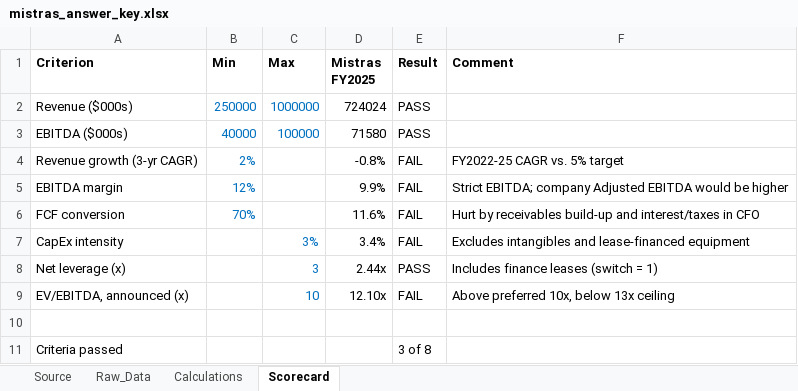
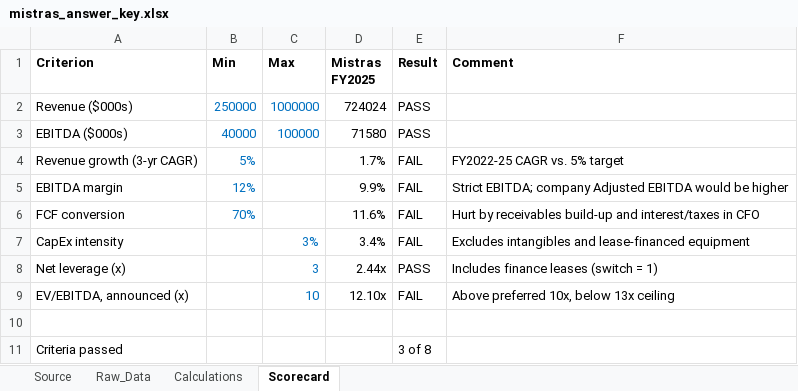
Before and after one commit to Reethika-Bollaboyana/pe-deal-screening-engine, an Excel workbook: excel/mistras_answer_key.xlsx, sheet Scorecard, drawn as a sheet; values as stored, in another font and other column widths than the file's, no borders; the diff names each change by its address in the sheet, - before the commit and + after, or states it on an @@ line.

```diff
--- a/excel/mistras_answer_key.xlsx (sheet Scorecard)
+++ b/excel/mistras_answer_key.xlsx (sheet Scorecard)
-B4 (Min): 2%
+B4 (Min): 5%
-D4 (Mistras FY2025): -0.8%
+D4 (Mistras FY2025): 1.7%
```
Also changed, not shown: 2 other files.
